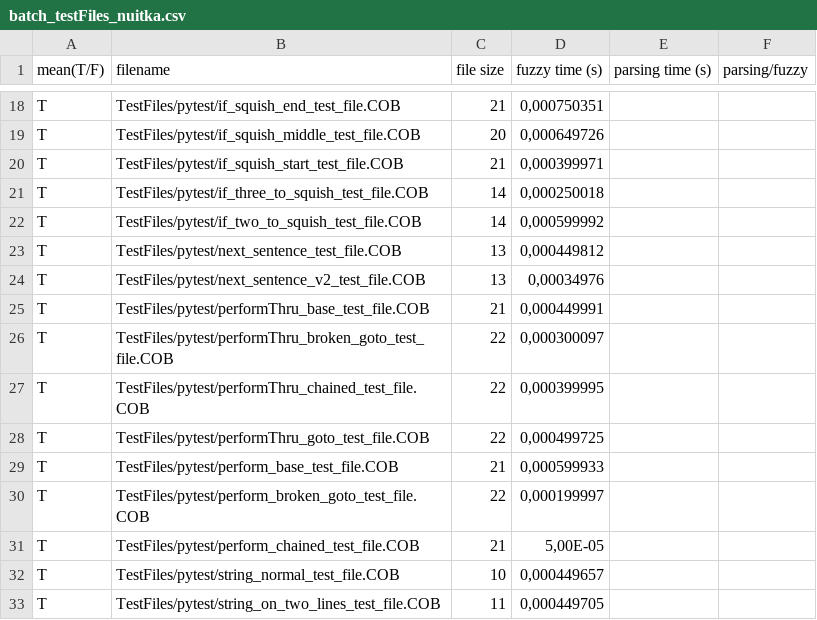
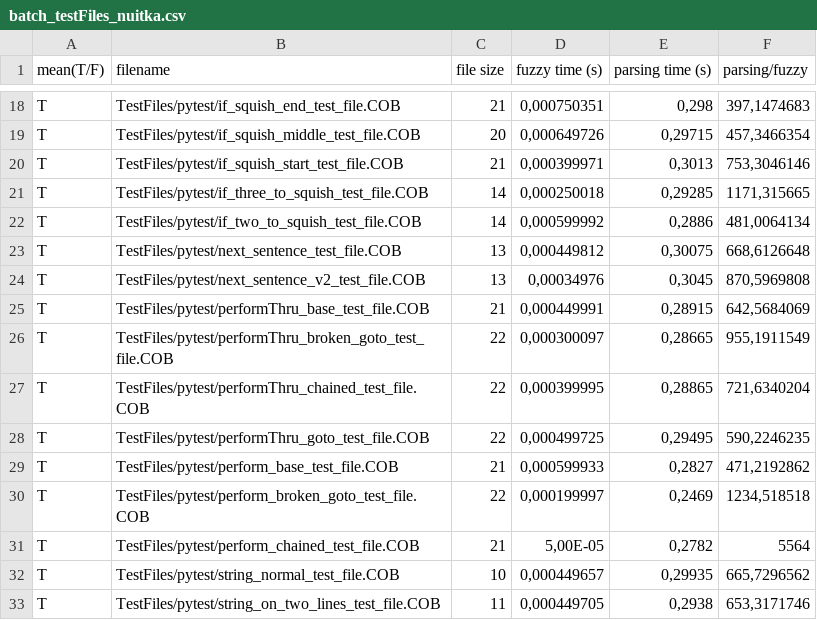
Before and after one commit to CelineDknp/SemiParsingCFG, a CSV file: results/batch_testFiles_nuitka.csv, drawn as a sheet; only a part is shown, gaps mark what is left out; the diff covers the shown part only; the diff names each change by its address in the sheet, - before the commit and + after, or states it on an @@ line.

```diff
--- a/results/batch_testFiles_nuitka.csv
+++ b/results/batch_testFiles_nuitka.csv
-E18 (parsing time (s)): (empty)
+E18 (parsing time (s)): 0,298
-F18 (parsing/fuzzy): (empty)
+F18 (parsing/fuzzy): 397,1474683
-E19 (parsing time (s)): (empty)
+E19 (parsing time (s)): 0,29715
-F19 (parsing/fuzzy): (empty)
+F19 (parsing/fuzzy): 457,3466354
-E20 (parsing time (s)): (empty)
+E20 (parsing time (s)): 0,3013
-F20 (parsing/fuzzy): (empty)
+F20 (parsing/fuzzy): 753,3046146
-E21 (parsing time (s)): (empty)
+E21 (parsing time (s)): 0,29285
-F21 (parsing/fuzzy): (empty)
+F21 (parsing/fuzzy): 1171,315665
-E22 (parsing time (s)): (empty)
+E22 (parsing time (s)): 0,2886
-F22 (parsing/fuzzy): (empty)
+F22 (parsing/fuzzy): 481,0064134
-E23 (parsing time (s)): (empty)
+E23 (parsing time (s)): 0,30075
-F23 (parsing/fuzzy): (empty)
+F23 (parsing/fuzzy): 668,6126648
-E24 (parsing time (s)): (empty)
+E24 (parsing time (s)): 0,3045
-F24 (parsing/fuzzy): (empty)
+F24 (parsing/fuzzy): 870,5969808
-E25 (parsing time (s)): (empty)
+E25 (parsing time (s)): 0,28915
-F25 (parsing/fuzzy): (empty)
+F25 (parsing/fuzzy): 642,5684069
-E26 (parsing time (s)): (empty)
+E26 (parsing time (s)): 0,28665
-F26 (parsing/fuzzy): (empty)
+F26 (parsing/fuzzy): 955,1911549
-E27 (parsing time (s)): (empty)
+E27 (parsing time (s)): 0,28865
-F27 (parsing/fuzzy): (empty)
+F27 (parsing/fuzzy): 721,6340204
-E28 (parsing time (s)): (empty)
+E28 (parsing time (s)): 0,29495
-F28 (parsing/fuzzy): (empty)
+F28 (parsing/fuzzy): 590,2246235
-E29 (parsing time (s)): (empty)
+E29 (parsing time (s)): 0,2827
-F29 (parsing/fuzzy): (empty)
+F29 (parsing/fuzzy): 471,2192862
-E30 (parsing time (s)): (empty)
+E30 (parsing time (s)): 0,2469
-F30 (parsing/fuzzy): (empty)
+F30 (parsing/fuzzy): 1234,518518
-E31 (parsing time (s)): (empty)
+E31 (parsing time (s)): 0,2782
-F31 (parsing/fuzzy): (empty)
+F31 (parsing/fuzzy): 5564
-E32 (parsing time (s)): (empty)
+E32 (parsing time (s)): 0,29935
-F32 (parsing/fuzzy): (empty)
+F32 (parsing/fuzzy): 665,7296562
-E33 (parsing time (s)): (empty)
+E33 (parsing time (s)): 0,2938
-F33 (parsing/fuzzy): (empty)
+F33 (parsing/fuzzy): 653,3171746
```
Also changed, not shown: 1 added row, 1 removed row and 32 edited cells elsewhere in this file, 1 other file.
